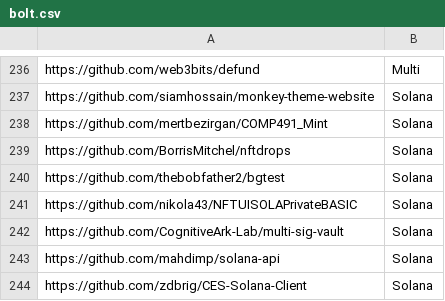
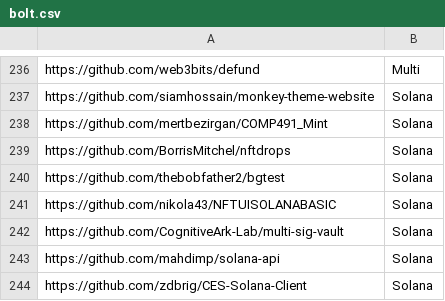
Before and after one commit to GitBolt/repository_sort, a CSV file: datasets/bolt.csv, drawn as a sheet; only a part is shown, gaps mark what is left out.

```diff
--- a/datasets/bolt.csv
+++ b/datasets/bolt.csv
@@ -240,3 +240,3 @@ https://github.com/BorrisMitchel/nftdrops,Solana
 https://github.com/thebobfather2/bgtest,Solana
-https://github.com/nikola43/NFTUISOLAPrivateBASIC,Solana
+https://github.com/nikola43/NFTUISOLANABASIC,Solana
 https://github.com/CognitiveArk-Lab/multi-sig-vault,Solana
```
Also changed, not shown: datasets/priyesh.csv, 1 other file.
